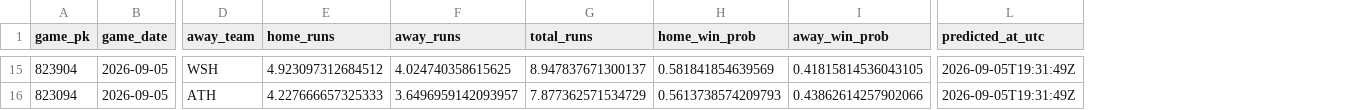
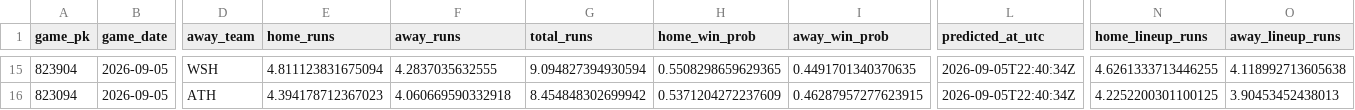
Before and after one commit to titan-trials/Base, a CSV file: cache/teams_2026-09-05.csv, drawn as a sheet; only a part is shown, gaps mark what is left out; the diff covers the shown part only; the diff names each change by its address in the sheet, - before the commit and + after, or states it on an @@ line.

```diff
--- a/cache/teams_2026-09-05.csv
+++ b/cache/teams_2026-09-05.csv
+column N (home_lineup_runs), rows 15-16: 4.6261333713446255 | 4.2252200301100125
+column O (away_lineup_runs), rows 15-16: 4.118992713605638 | 3.90453452438013
-E15 (home_runs): 4.923097312684512
+E15 (home_runs): 4.811123831675094
-F15 (away_runs): 4.024740358615625
+F15 (away_runs): 4.2837035632555
-G15 (total_runs): 8.947837671300137
+G15 (total_runs): 9.094827394930594
-H15 (home_win_prob): 0.581841854639569
+H15 (home_win_prob): 0.5508298659629365
-I15 (away_win_prob): 0.41815814536043105
+I15 (away_win_prob): 0.4491701340370635
-L15:L16 (predicted_at_utc): 2026-09-05T19:31:49Z
+L15:L16 (predicted_at_utc): 2026-09-05T22:40:34Z
-E16 (home_runs): 4.227666657325333
+E16 (home_runs): 4.394178712367023
-F16 (away_runs): 3.6496959142093957
+F16 (away_runs): 4.060669590332918
-G16 (total_runs): 7.877362571534729
+G16 (total_runs): 8.454848302699942
-H16 (home_win_prob): 0.5613738574209793
+H16 (home_win_prob): 0.5371204272237609
-I16 (away_win_prob): 0.43862614257902066
+I16 (away_win_prob): 0.46287957277623915
```
Also changed, not shown: 67 edited cells elsewhere in this file, cache/odds_2026-09-05.csv, cache/pitchers_2026-09-05.csv, 33 other files.
